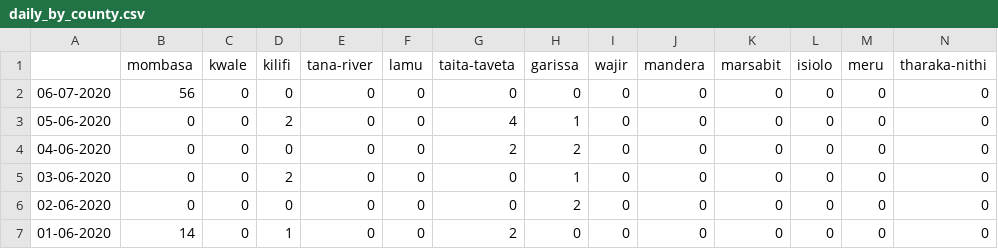
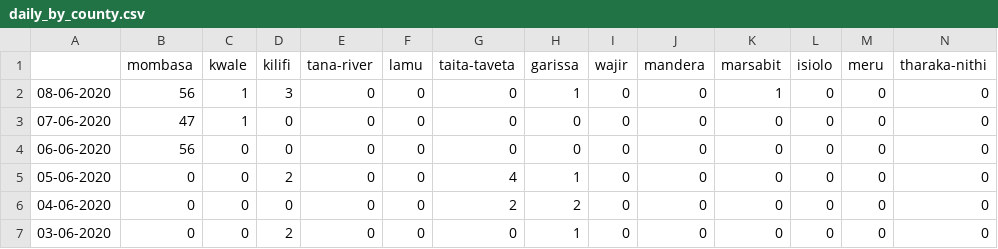
Before and after one commit to steveowk/CovidKE, a CSV file: daily_report/daily_by_county.csv, drawn as a sheet; only a part is shown; the shorter side is filled out with more unchanged rows; addresses are those after the commit; rows hold the shown columns only; the diff names each change by its address in the sheet, - before the commit and + after, or states it on an @@ line.

Commit message:
data 6.09.2022 04

```diff
--- a/daily_report/daily_by_county.csv
+++ b/daily_report/daily_by_county.csv
+row 2: 08-06-2020 | 56 | 1 | 3 | 0 | 0 | 0 | 1 | 0 | 0 | 1 | 0 | 0 | 0
+row 3: 07-06-2020 | 47 | 1 | 0 | 0 | 0 | 0 | 0 | 0 | 0 | 0 | 0 | 0 | 0
-A4: 06-07-2020
+A4: 06-06-2020
```
Also changed, not shown: daily_report/daily_covid_kenya.csv.
